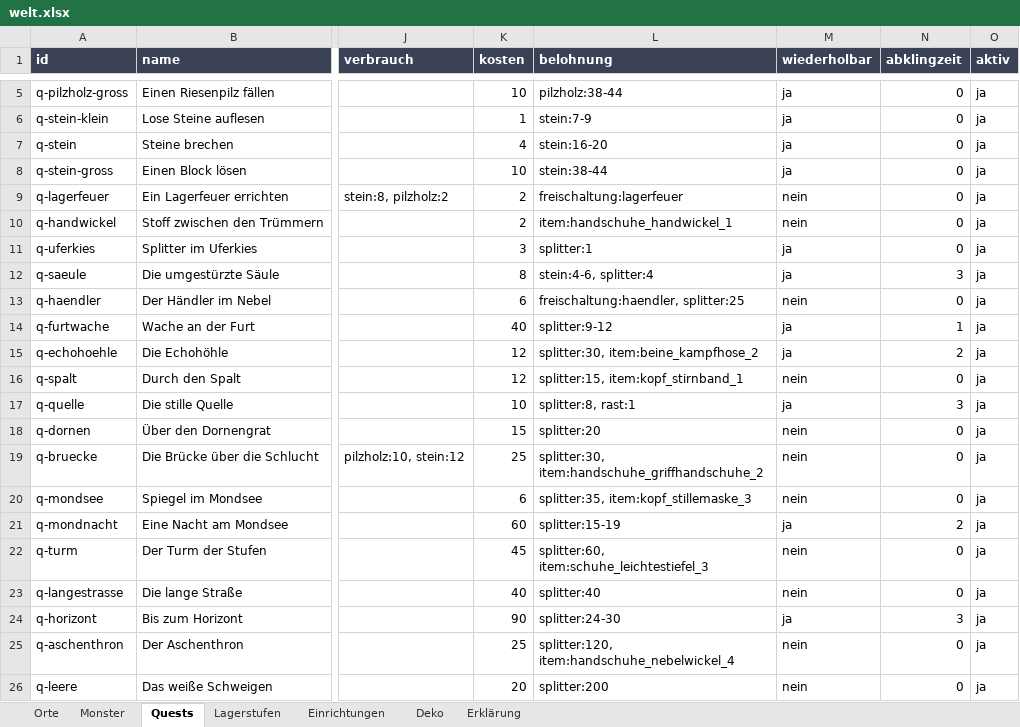
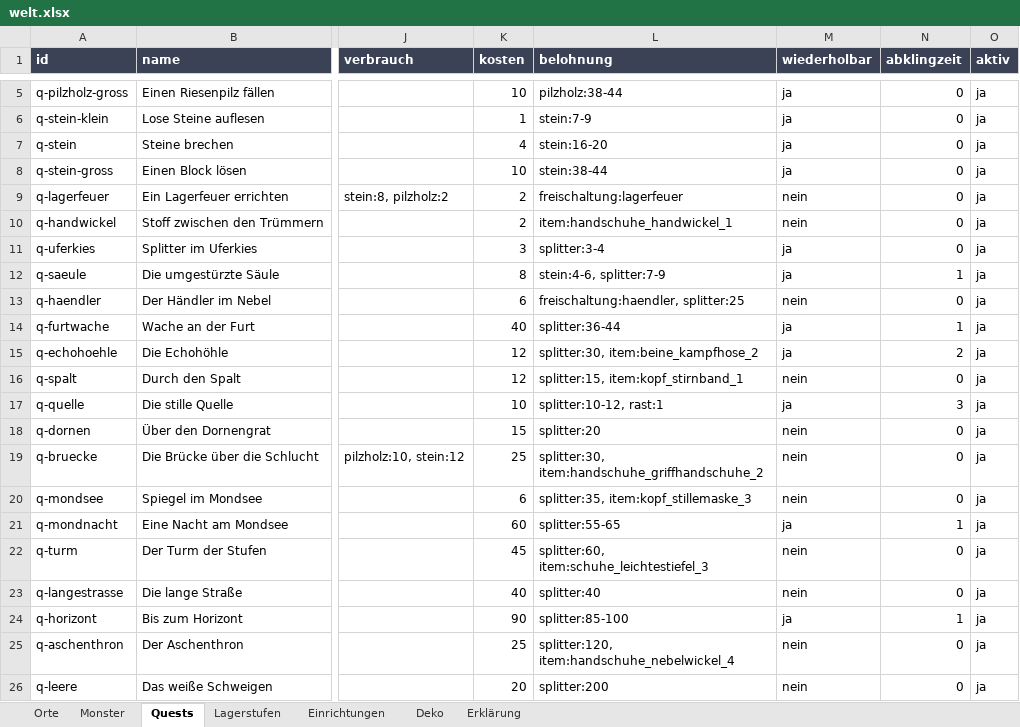
Before and after one commit to AlvaVanWilk/Envoy, an Excel workbook: data/welt.xlsx, sheet Quests, drawn as a sheet; only a part is shown, gaps mark what is left out; values as stored, in another font and other column widths than the file's, no borders; the diff names each change by its address in the sheet, - before the commit and + after, or states it on an @@ line.

```diff
--- a/data/welt.xlsx (sheet Quests)
+++ b/data/welt.xlsx (sheet Quests)
-L11 (belohnung): splitter:1
+L11 (belohnung): splitter:3-4
-L12 (belohnung): stein:4-6, splitter:4
+L12 (belohnung): stein:4-6, splitter:7-9
-N12 (abklingzeit): 3
+N12 (abklingzeit): 1
-L14 (belohnung): splitter:9-12
+L14 (belohnung): splitter:36-44
-L17 (belohnung): splitter:8, rast:1
+L17 (belohnung): splitter:10-12, rast:1
-L21 (belohnung): splitter:15-19
+L21 (belohnung): splitter:55-65
-N21 (abklingzeit): 2
+N21 (abklingzeit): 1
-L24 (belohnung): splitter:24-30
+L24 (belohnung): splitter:85-100
-N24 (abklingzeit): 3
+N24 (abklingzeit): 1
```
Also changed, not shown: sheet Lagerstufen, sheet Erklärung, sheet Deko, 27 other files.
